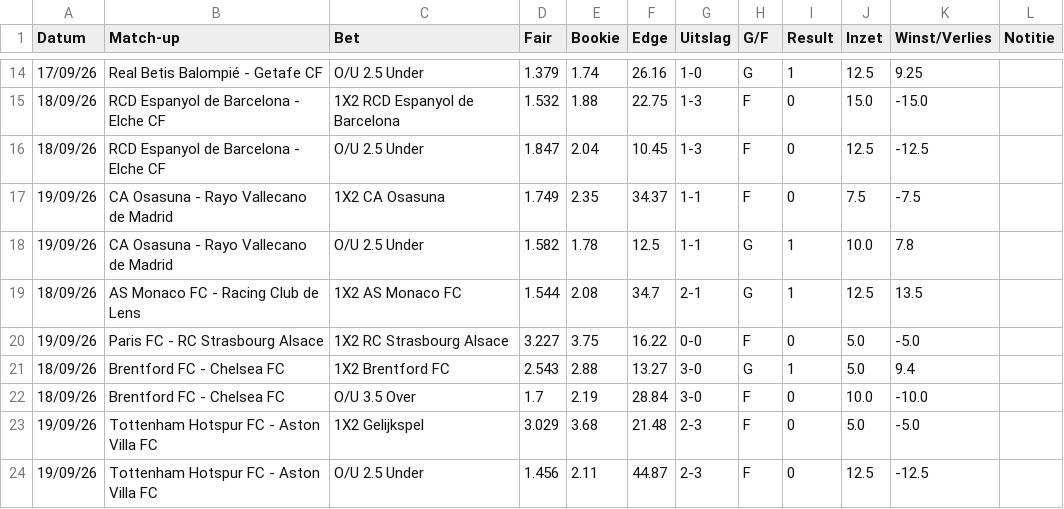
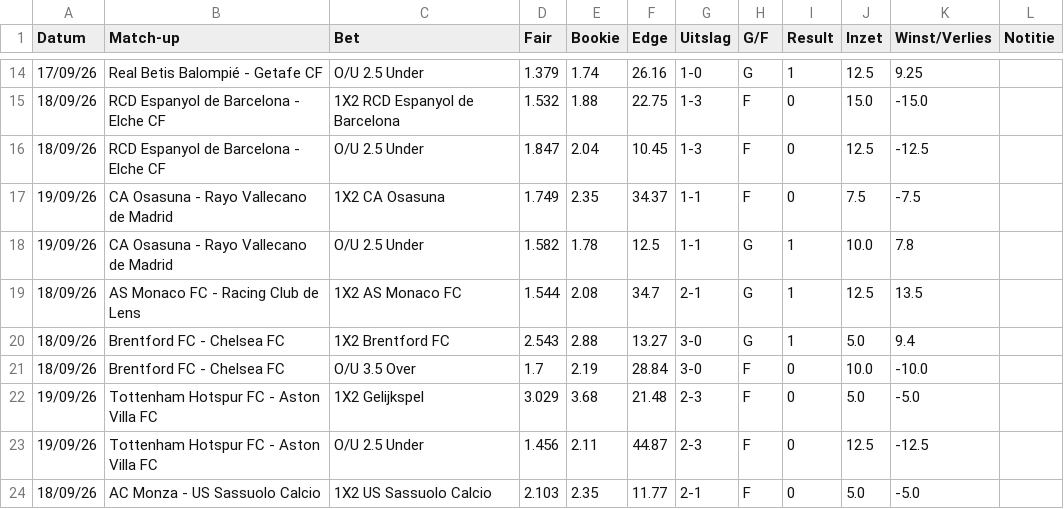
Before and after one commit to Player87887/Johnsballiebets, a CSV file: picks/history055.csv, drawn as a sheet; only a part is shown, gaps mark what is left out; the shorter side is filled out with more unchanged rows.

Commit message:
Update history055.csv

```diff
--- a/picks/history055.csv
+++ b/picks/history055.csv
@@ -19,3 +19,2 @@ Datum,Match-up,Bet,Fair,Bookie,Edge,Uitslag,G/F,Result,Inzet,Winst/Verlies,Notit
 18/09/26,AS Monaco FC - Racing Club de Lens,1X2 AS Monaco FC,1.544,2.08,34.7,2-1,G,1,12.5,13.5,
-19/09/26,Paris FC - RC Strasbourg Alsace,1X2 RC Strasbourg Alsace,3.227,3.75,16.22,0-0,F,0,5.0,-5.0,
 18/09/26,Brentford FC - Chelsea FC,1X2 Brentford FC,2.543,2.88,13.27,3-0,G,1,5.0,9.4,
```
